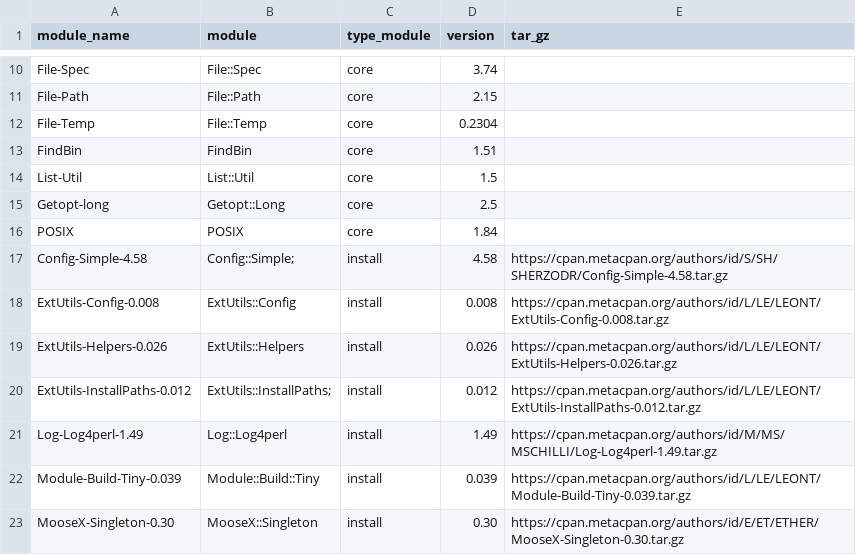
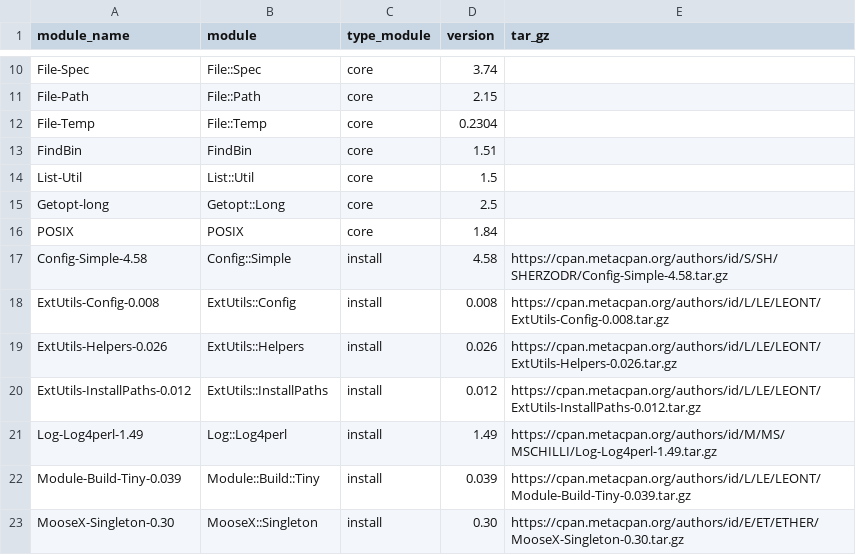
Before and after one commit to HCGB-IGTP/BacterialTyper, a CSV file: BacterialTyper/config/perl/perl_lib_dependencies.csv, drawn as a sheet; only a part is shown, gaps mark what is left out.

```diff
--- a/BacterialTyper/config/perl/perl_lib_dependencies.csv
+++ b/BacterialTyper/config/perl/perl_lib_dependencies.csv
@@ -16,6 +16,6 @@ Getopt-long,Getopt::Long,core,2.5,
 POSIX,POSIX,core,1.84,
-Config-Simple-4.58,Config::Simple;,install,4.58,https://cpan.metacpan.org/authors/id/S/SH/SHERZODR/Config-Simple-4.58.tar.gz
+Config-Simple-4.58,Config::Simple,install,4.58,https://cpan.metacpan.org/authors/id/S/SH/SHERZODR/Config-Simple-4.58.tar.gz
 ExtUtils-Config-0.008,ExtUtils::Config,install,0.008,https://cpan.metacpan.org/authors/id/L/LE/LEONT/ExtUtils-Config-0.008.tar.gz
 ExtUtils-Helpers-0.026,ExtUtils::Helpers,install,0.026,https://cpan.metacpan.org/authors/id/L/LE/LEONT/ExtUtils-Helpers-0.026.tar.gz
-ExtUtils-InstallPaths-0.012,ExtUtils::InstallPaths;,install,0.012,https://cpan.metacpan.org/authors/id/L/LE/LEONT/ExtUtils-InstallPaths-0.012.tar.gz
+ExtUtils-InstallPaths-0.012,ExtUtils::InstallPaths,install,0.012,https://cpan.metacpan.org/authors/id/L/LE/LEONT/ExtUtils-InstallPaths-0.012.tar.gz
 Log-Log4perl-1.49,Log::Log4perl,install,1.49,https://cpan.metacpan.org/authors/id/M/MS/MSCHILLI/Log-Log4perl-1.49.tar.gz
```
Also changed, not shown: 1 other file.
